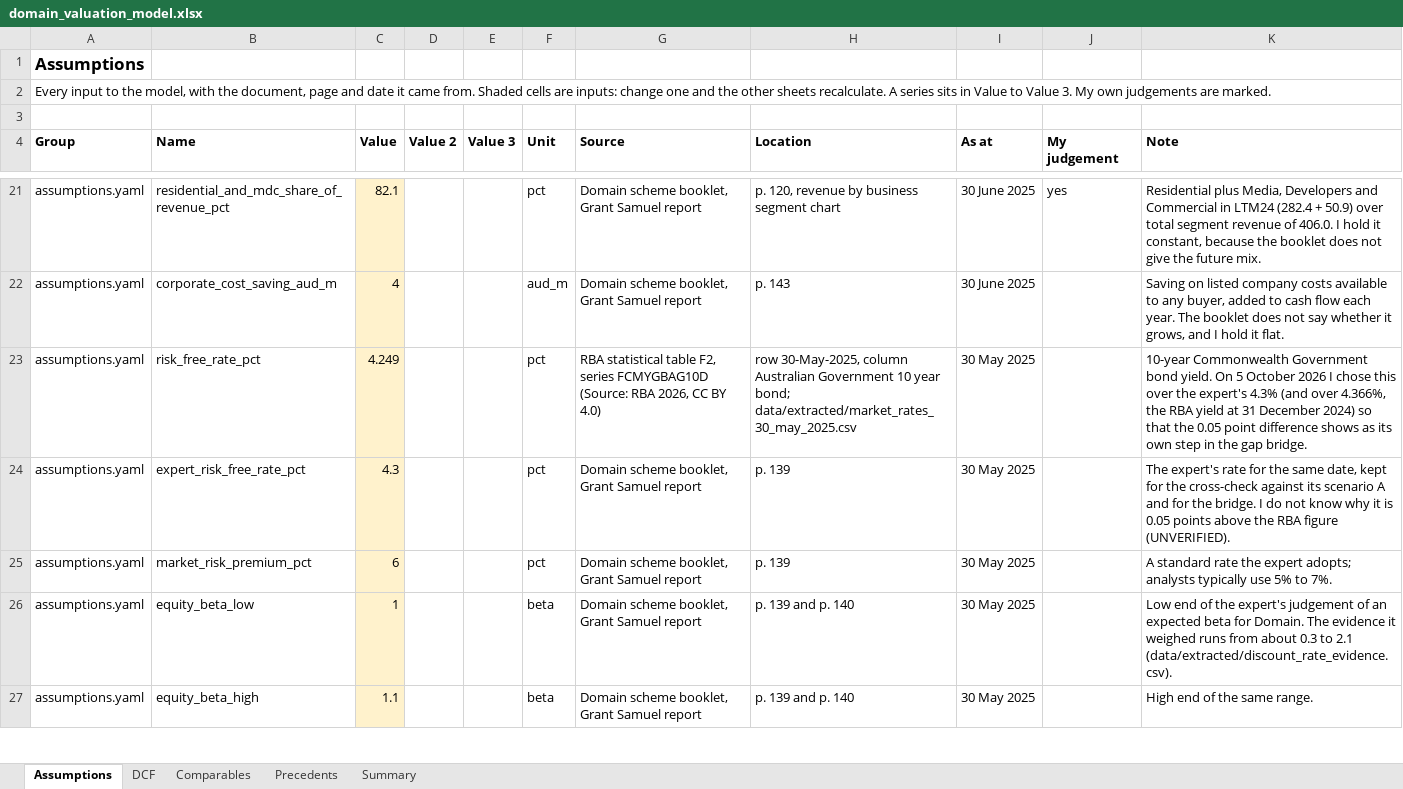
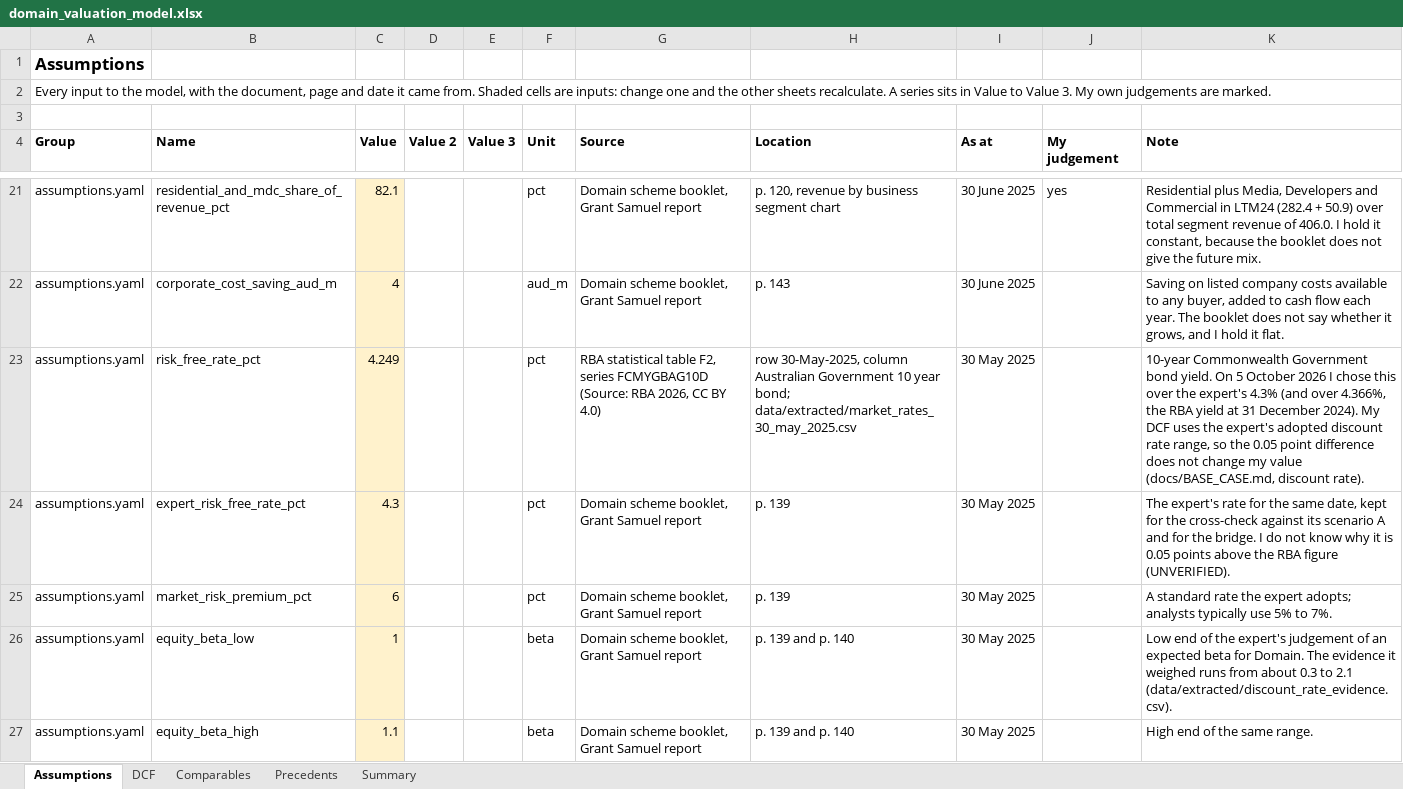
Before and after one commit to shivanisrinivasanln-git/asx-takeover-valuation, an Excel workbook: model/domain_valuation_model.xlsx, sheet Assumptions, drawn as a sheet; only a part is shown, gaps mark what is left out; values as stored, in another font and other column widths than the file's, no borders; the diff names each change by its address in the sheet, - before the commit and + after, or states it on an @@ line.

```diff
--- a/model/domain_valuation_model.xlsx (sheet Assumptions)
+++ b/model/domain_valuation_model.xlsx (sheet Assumptions)
-K23 (Note): …31 December 2024) so that the 0.05 point difference shows as its own step in the gap bridge.
+K23 (Note): …31 December 2024). My DCF uses the expert's adopted discount rate range, so the 0.05 point difference does not change my value (docs/BASE_CASE.md, discount rate).
```
Also changed, not shown: 14 other files.
